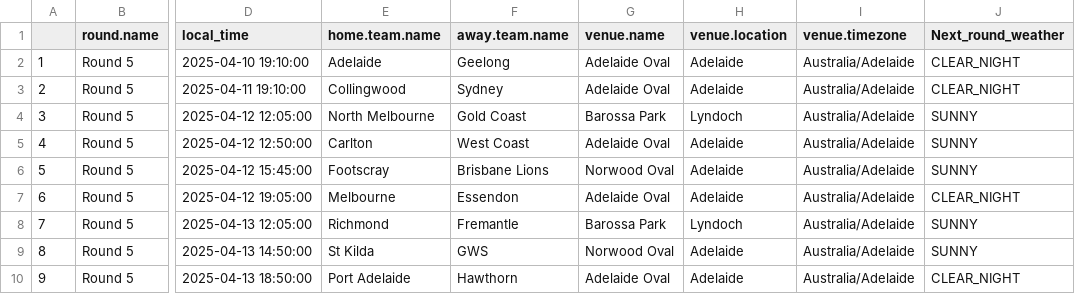
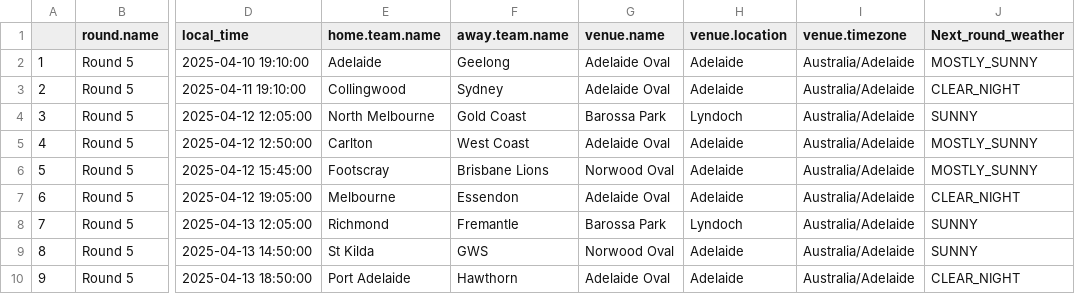
Before and after one commit to blake-noske/blake-noske.github.io, a CSV file: cleaned data/afl_fixture_cleaned.csv, drawn as a sheet; only a part is shown, gaps mark what is left out; the diff names each change by its address in the sheet, - before the commit and + after, or states it on an @@ line.

```diff
--- a/cleaned data/afl_fixture_cleaned.csv
+++ b/cleaned data/afl_fixture_cleaned.csv
-J2 (Next_round_weather): CLEAR_NIGHT
+J2 (Next_round_weather): MOSTLY_SUNNY
-J5:J6 (Next_round_weather): SUNNY
+J5:J6 (Next_round_weather): MOSTLY_SUNNY
```
Also changed, not shown: cleaned data/afl_team_stats_cleaned.csv.
